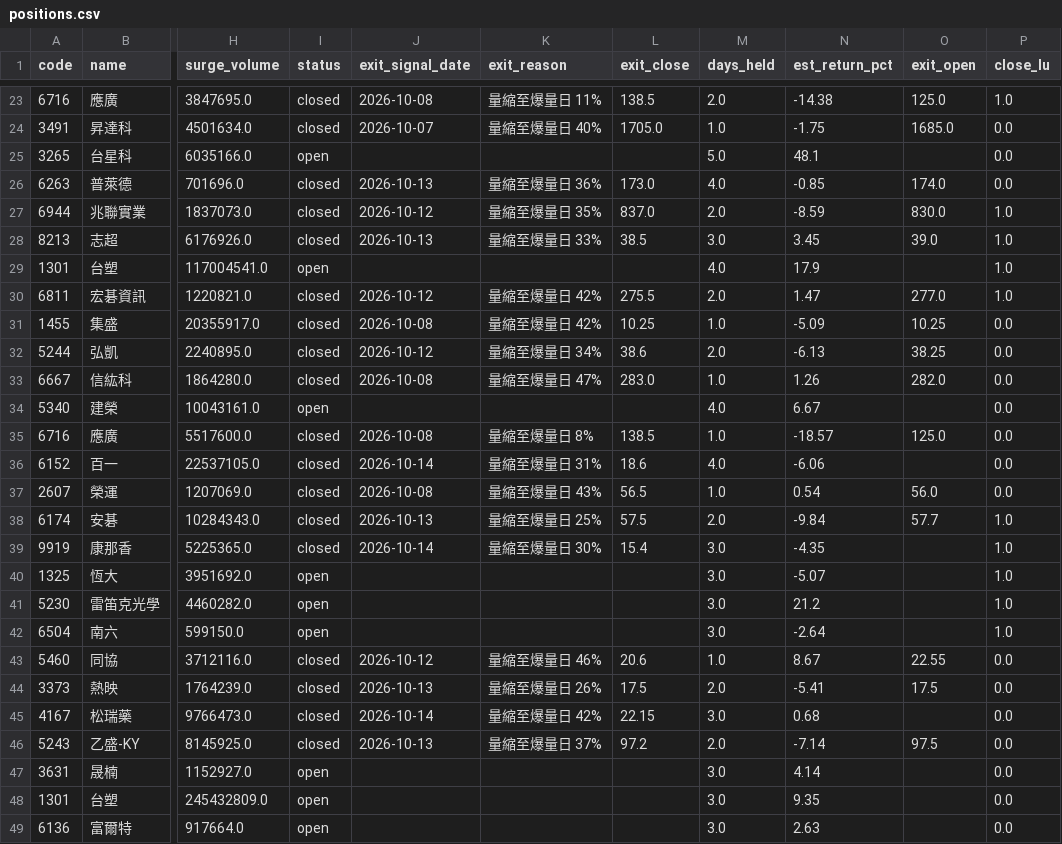
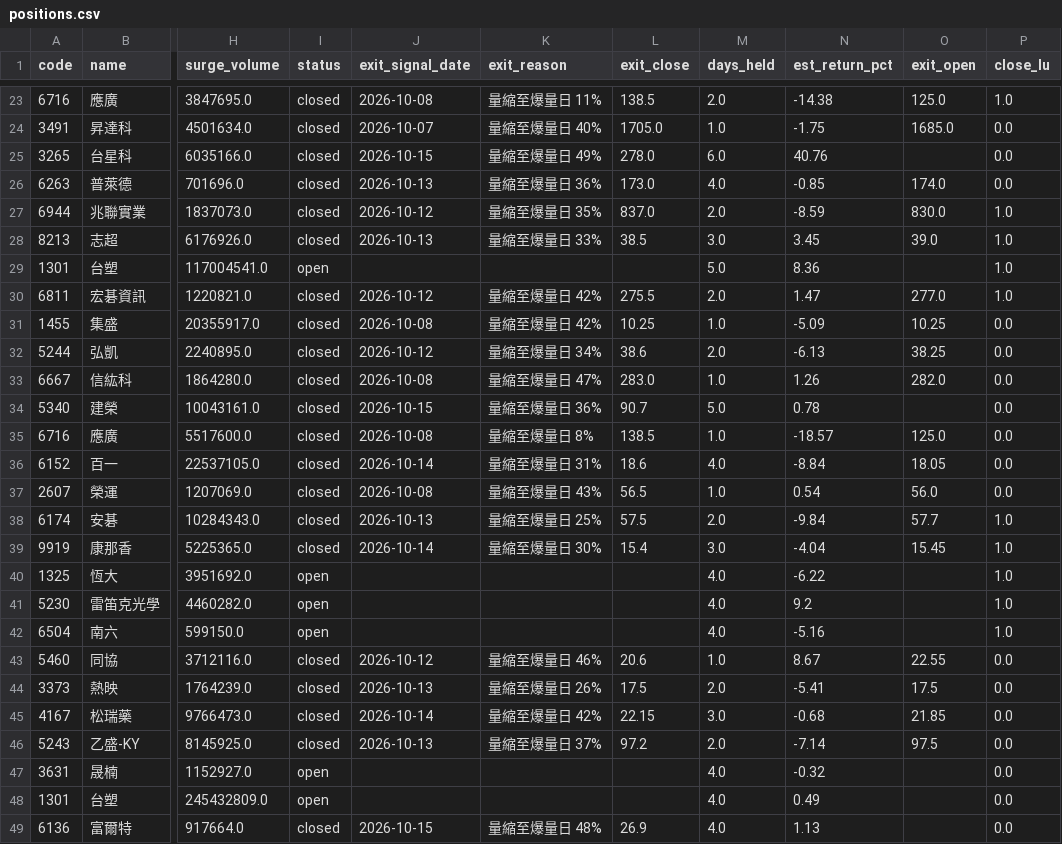
Before and after one commit to stevenhsiehsheng-ctrl/tw-stock-screener, a CSV file: data/positions.csv, drawn as a sheet; only a part is shown, gaps mark what is left out; the diff covers the shown part only; the diff names each change by its address in the sheet, - before the commit and + after, or states it on an @@ line.

```diff
--- a/data/positions.csv
+++ b/data/positions.csv
-I25 (status): open
+I25 (status): closed
-J25 (exit_signal_date): (empty)
+J25 (exit_signal_date): 2026-10-15
-K25 (exit_reason): (empty)
+K25 (exit_reason): 量縮至爆量日 49%
-L25 (exit_close): (empty)
+L25 (exit_close): 278.0
-M25 (days_held): 5.0
+M25 (days_held): 6.0
-N25 (est_return_pct): 48.1
+N25 (est_return_pct): 40.76
-M29 (days_held): 4.0
+M29 (days_held): 5.0
-N29 (est_return_pct): 17.9
+N29 (est_return_pct): 8.36
-I34 (status): open
+I34 (status): closed
-J34 (exit_signal_date): (empty)
+J34 (exit_signal_date): 2026-10-15
-K34 (exit_reason): (empty)
+K34 (exit_reason): 量縮至爆量日 36%
-L34 (exit_close): (empty)
+L34 (exit_close): 90.7
-M34 (days_held): 4.0
+M34 (days_held): 5.0
-N34 (est_return_pct): 6.67
+N34 (est_return_pct): 0.78
-N36 (est_return_pct): -6.06
+N36 (est_return_pct): -8.84
-O36 (exit_open): (empty)
+O36 (exit_open): 18.05
-N39 (est_return_pct): -4.35
+N39 (est_return_pct): -4.04
-O39 (exit_open): (empty)
+O39 (exit_open): 15.45
-M40:M42 (days_held): 3.0
+M40:M42 (days_held): 4.0
-N40 (est_return_pct): -5.07
+N40 (est_return_pct): -6.22
-N41 (est_return_pct): 21.2
+N41 (est_return_pct): 9.2
-N42 (est_return_pct): -2.64
+N42 (est_return_pct): -5.16
-N45 (est_return_pct): 0.68
+N45 (est_return_pct): -0.68
-O45 (exit_open): (empty)
+O45 (exit_open): 21.85
-M47:M49 (days_held): 3.0
+M47:M49 (days_held): 4.0
-N47 (est_return_pct): 4.14
+N47 (est_return_pct): -0.32
-N48 (est_return_pct): 9.35
+N48 (est_return_pct): 0.49
-I49 (status): open
+I49 (status): closed
-J49 (exit_signal_date): (empty)
+J49 (exit_signal_date): 2026-10-15
-K49 (exit_reason): (empty)
+K49 (exit_reason): 量縮至爆量日 48%
-L49 (exit_close): (empty)
+L49 (exit_close): 26.9
-N49 (est_return_pct): 2.63
+N49 (est_return_pct): 1.13
```
Also changed, not shown: 144 edited cells elsewhere in this file, data/extras/exdiv.csv, data/extras/exdiv_upcoming.csv, 43 other files.
